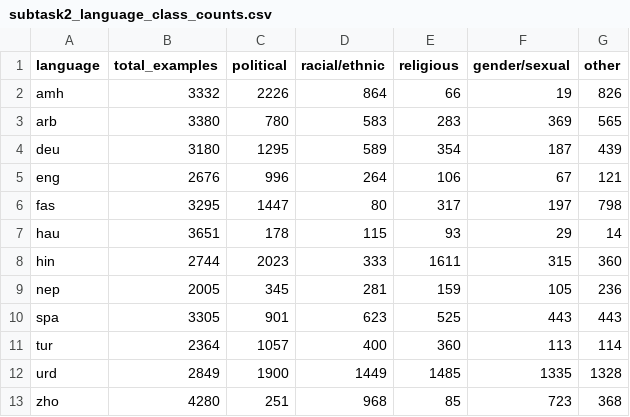
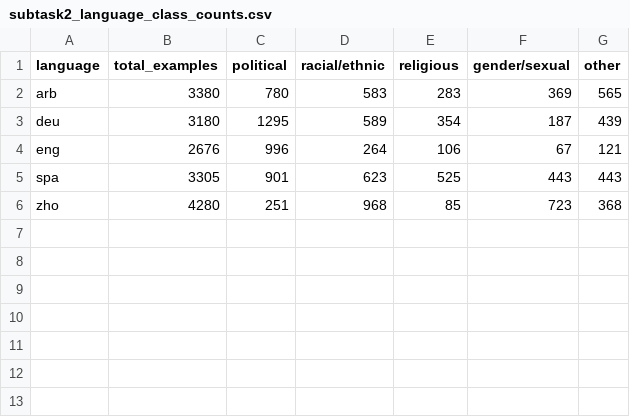
Before and after one commit to kevinjmcmahon/CSCI5832_FinalProject, a CSV file: data_plots/subtask2_language_class_counts.csv, drawn as a sheet; the diff names each change by its address in the sheet, - before the commit and + after, or states it on an @@ line.

```diff
--- a/data_plots/subtask2_language_class_counts.csv
+++ b/data_plots/subtask2_language_class_counts.csv
-row 2: amh | 3332 | 2226 | 864 | 66 | 19 | 826
-row 6: fas | 3295 | 1447 | 80 | 317 | 197 | 798
-row 7: hau | 3651 | 178 | 115 | 93 | 29 | 14
-row 8: hin | 2744 | 2023 | 333 | 1611 | 315 | 360
-row 9: nep | 2005 | 345 | 281 | 159 | 105 | 236
-row 11: tur | 2364 | 1057 | 400 | 360 | 113 | 114
-row 12: urd | 2849 | 1900 | 1449 | 1485 | 1335 | 1328
```
Also changed, not shown: 7 other files.
